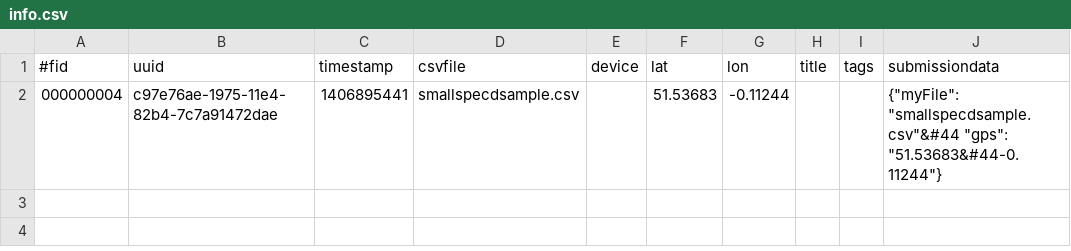
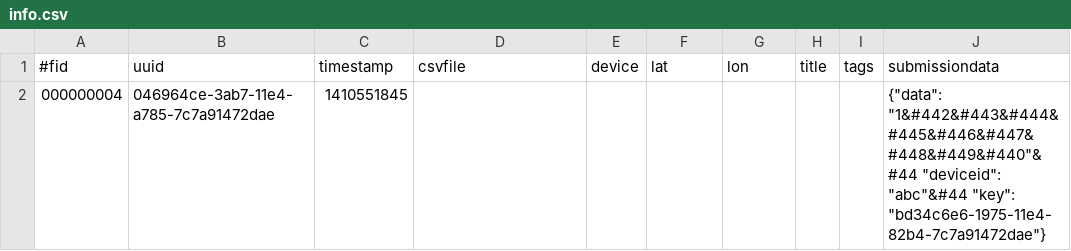
Before and after one commit to citizensense/pasture, a CSV file: data/000000004/info.csv, drawn as a sheet.

```diff
--- a/data/000000004/info.csv
+++ b/data/000000004/info.csv
@@ -1,2 +1,2 @@
 #fid,uuid,timestamp,csvfile,device,lat,lon,title,tags,submissiondata
-000000004,c97e76ae-1975-11e4-82b4-7c7a91472dae,1406895441,smallspecdsample.csv,,51.53683,-0.11244,,,{"myFile": "smallspecdsample.csv"&#44 "gps": "51.53683&#44-0.11244"}
+000000004,046964ce-3ab7-11e4-a785-7c7a91472dae,1410551845,,,,,,,{"data": "1&#442&#443&#444&#445&#446&#447&#448&#449&#440"&#44 "deviceid": "abc"&#44 "key": "bd34c6e6-1975-11e4-82b4-7c7a91472dae"}
```
Also changed, not shown: 13 other files.
